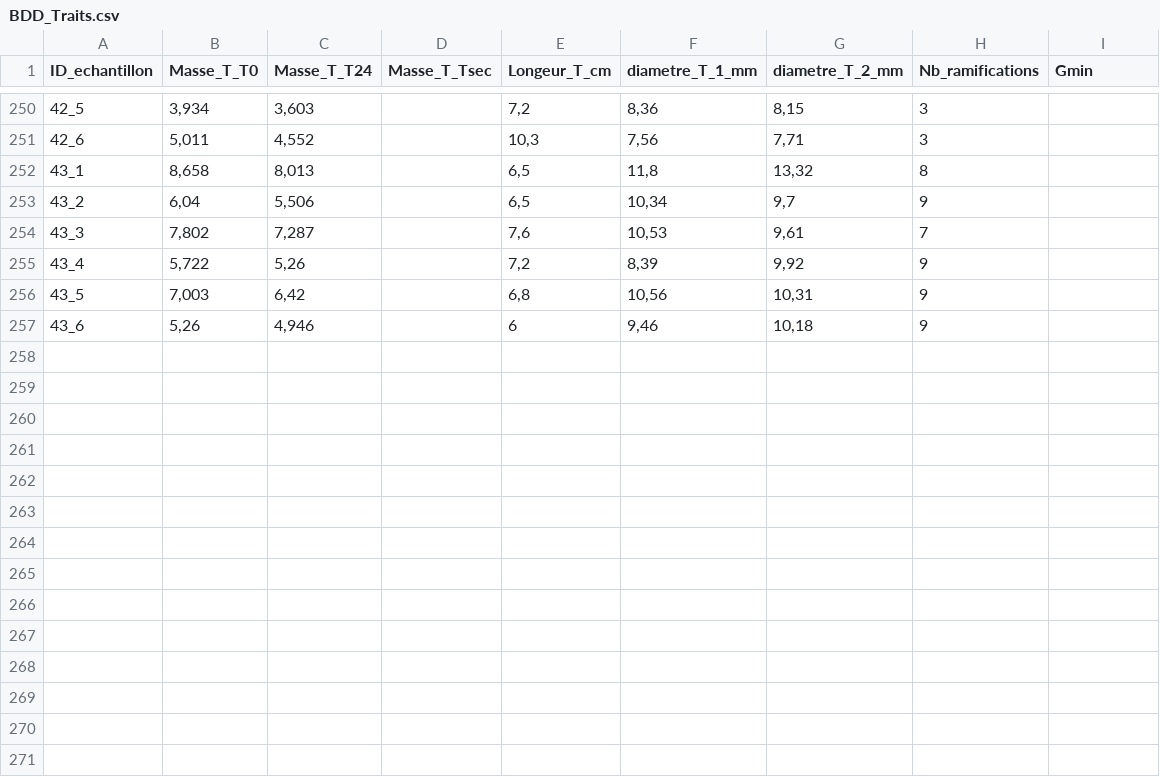
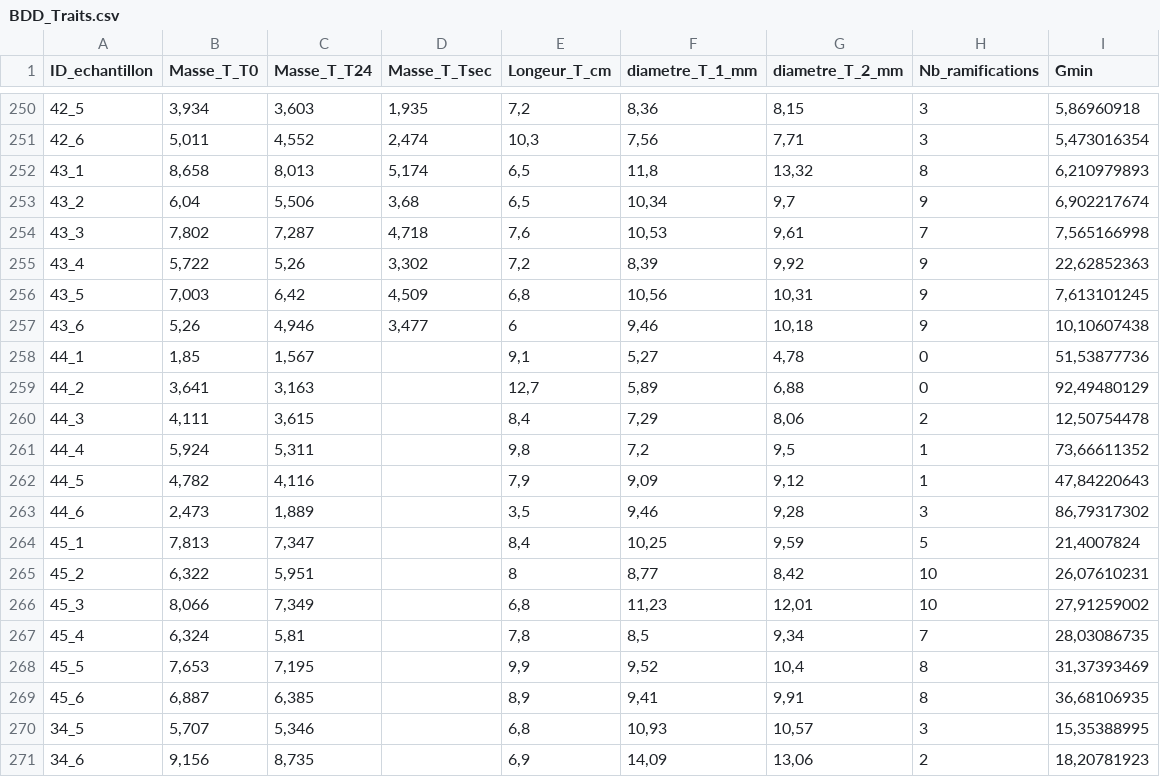
Before and after one commit to Vaea-lef/Stage_inflammabilit-, a CSV file: Data/BDD_Traits.csv, drawn as a sheet; only a part is shown, gaps mark what is left out; the diff covers the shown part only.

```diff
--- a/Data/BDD_Traits.csv
+++ b/Data/BDD_Traits.csv
@@ -250,8 +250,22 @@
-42_5;3,934;3,603;;7,2;8,36;8,15;3;
-42_6;5,011;4,552;;10,3;7,56;7,71;3;
-43_1;8,658;8,013;;6,5;11,8;13,32;8;
-43_2;6,04;5,506;;6,5;10,34;9,7;9;
-43_3;7,802;7,287;;7,6;10,53;9,61;7;
-43_4;5,722;5,26;;7,2;8,39;9,92;9;
-43_5;7,003;6,42;;6,8;10,56;10,31;9;
-43_6;5,26;4,946;;6;9,46;10,18;9;
+42_5;3,934;3,603;1,935;7,2;8,36;8,15;3;5,86960918
+42_6;5,011;4,552;2,474;10,3;7,56;7,71;3;5,473016354
+43_1;8,658;8,013;5,174;6,5;11,8;13,32;8;6,210979893
+43_2;6,04;5,506;3,68;6,5;10,34;9,7;9;6,902217674
+43_3;7,802;7,287;4,718;7,6;10,53;9,61;7;7,565166998
+43_4;5,722;5,26;3,302;7,2;8,39;9,92;9;22,62852363
+43_5;7,003;6,42;4,509;6,8;10,56;10,31;9;7,613101245
+43_6;5,26;4,946;3,477;6;9,46;10,18;9;10,10607438
+44_1;1,85;1,567;;9,1;5,27;4,78;0;51,53877736
+44_2;3,641;3,163;;12,7;5,89;6,88;0;92,49480129
+44_3;4,111;3,615;;8,4;7,29;8,06;2;12,50754478
+44_4;5,924;5,311;;9,8;7,2;9,5;1;73,66611352
+44_5;4,782;4,116;;7,9;9,09;9,12;1;47,84220643
+44_6;2,473;1,889;;3,5;9,46;9,28;3;86,79317302
+45_1;7,813;7,347;;8,4;10,25;9,59;5;21,4007824
+45_2;6,322;5,951;;8;8,77;8,42;10;26,07610231
+45_3;8,066;7,349;;6,8;11,23;12,01;10;27,91259002
+45_4;6,324;5,81;;7,8;8,5;9,34;7;28,03086735
+45_5;7,653;7,195;;9,9;9,52;10,4;8;31,37393469
+45_6;6,887;6,385;;8,9;9,41;9,91;8;36,68106935
+34_5;5,707;5,346;;6,8;10,93;10,57;3;15,35388995
+34_6;9,156;8,735;;6,9;14,09;13,06;2;18,20781923
```
Also changed, not shown: 32 edited cells elsewhere in this file, Data/BDD_Echantillonnage.csv, Data/BDD_Feuille.csv, 8 other files.
